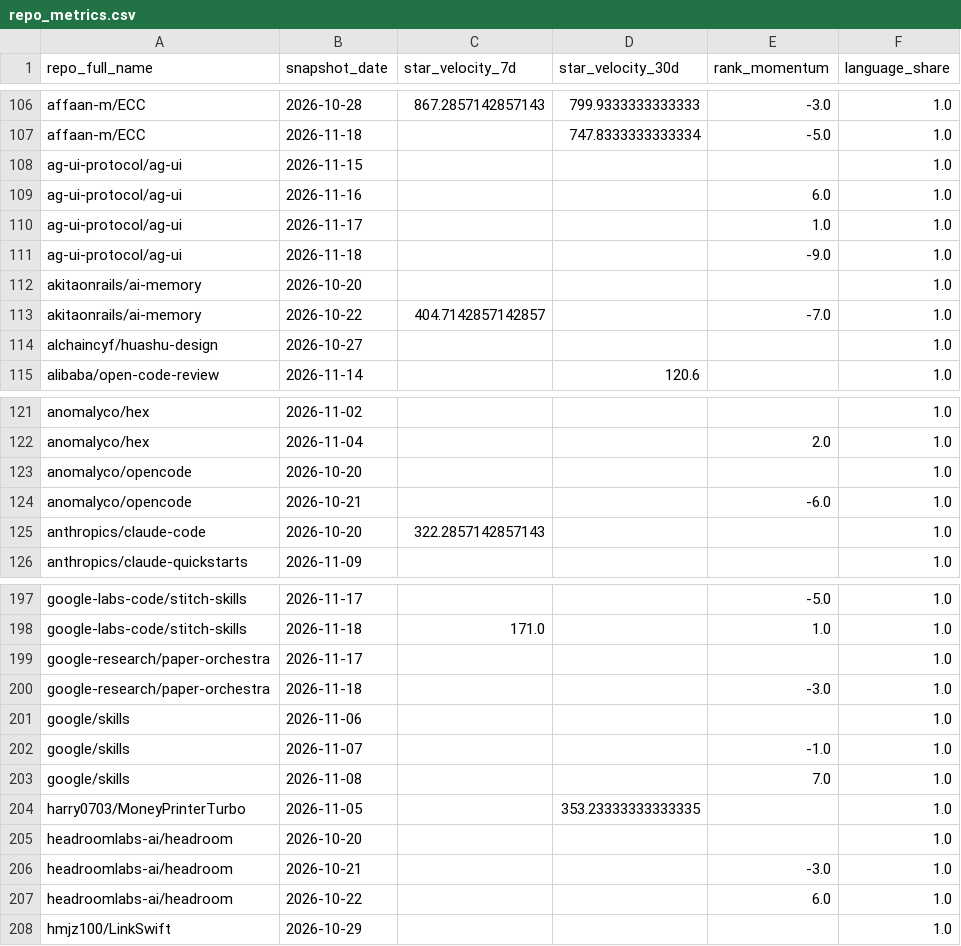
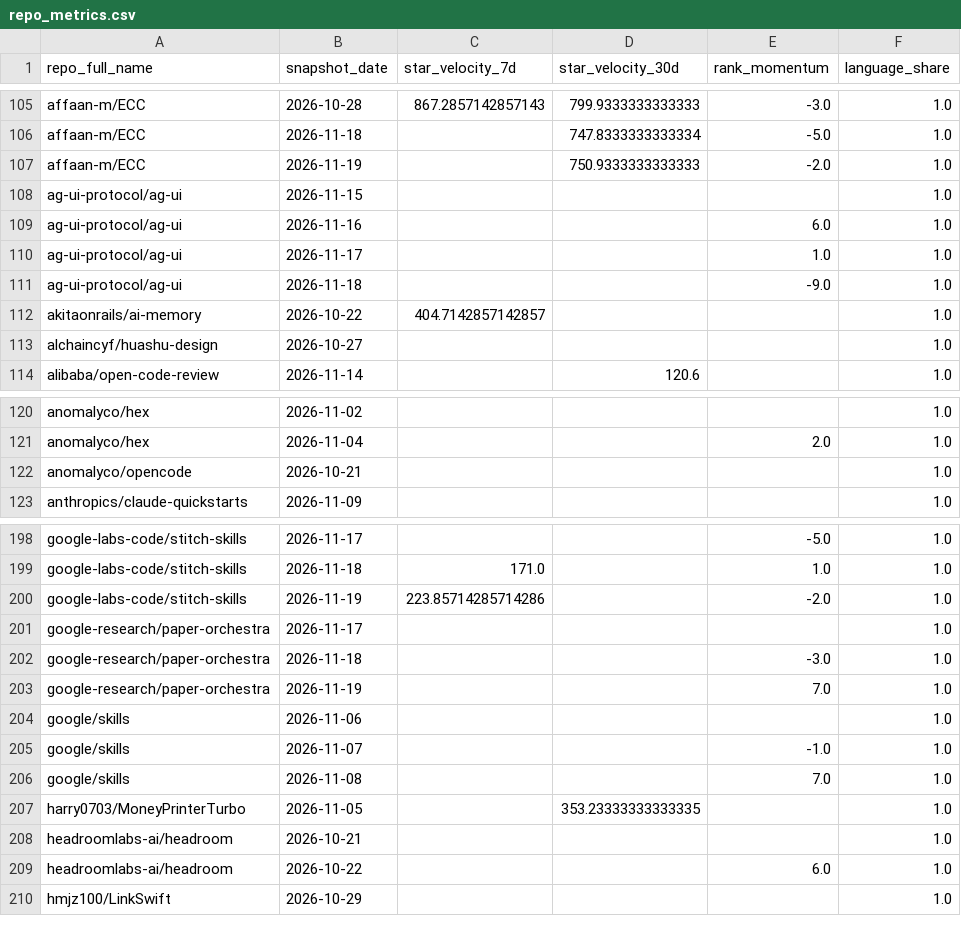
Before and after one commit to husy7/GitHub-TrendsInsight, a CSV file: data/processed/repo_metrics.csv, drawn as a sheet; only a part is shown, gaps mark what is left out; the diff covers the shown part only.

```diff
--- a/data/processed/repo_metrics.csv
+++ b/data/processed/repo_metrics.csv
@@ -107,2 +106,3 @@ affaan-m/ECC,2026-10-28,867.2857142857143,799.9333333333333,-3.0,1.0
 affaan-m/ECC,2026-11-18,,747.8333333333334,-5.0,1.0
+affaan-m/ECC,2026-11-19,,750.9333333333333,-2.0,1.0
 ag-ui-protocol/ag-ui,2026-11-15,,,,1.0
@@ -111,4 +111,3 @@ ag-ui-protocol/ag-ui,2026-11-17,,,1.0,1.0
 ag-ui-protocol/ag-ui,2026-11-18,,,-9.0,1.0
-akitaonrails/ai-memory,2026-10-20,,,,1.0
-akitaonrails/ai-memory,2026-10-22,404.7142857142857,,-7.0,1.0
+akitaonrails/ai-memory,2026-10-22,404.7142857142857,,,1.0
 alchaincyf/huashu-design,2026-10-27,,,,1.0
@@ -122,5 +121,3 @@ anomalyco/hex,2026-11-02,,,,1.0
 anomalyco/hex,2026-11-04,,,2.0,1.0
-anomalyco/opencode,2026-10-20,,,,1.0
-anomalyco/opencode,2026-10-21,,,-6.0,1.0
-anthropics/claude-code,2026-10-20,322.2857142857143,,,1.0
+anomalyco/opencode,2026-10-21,,,,1.0
 anthropics/claude-quickstarts,2026-11-09,,,,1.0
@@ -198,4 +199,6 @@ google-labs-code/stitch-skills,2026-11-17,,,-5.0,1.0
 google-labs-code/stitch-skills,2026-11-18,171.0,,1.0,1.0
+google-labs-code/stitch-skills,2026-11-19,223.85714285714286,,-2.0,1.0
 google-research/paper-orchestra,2026-11-17,,,,1.0
 google-research/paper-orchestra,2026-11-18,,,-3.0,1.0
+google-research/paper-orchestra,2026-11-19,,,7.0,1.0
 google/skills,2026-11-06,,,,1.0
@@ -204,4 +207,3 @@ google/skills,2026-11-08,,,7.0,1.0
 harry0703/MoneyPrinterTurbo,2026-11-05,,353.23333333333335,,1.0
-headroomlabs-ai/headroom,2026-10-20,,,,1.0
-headroomlabs-ai/headroom,2026-10-21,,,-3.0,1.0
+headroomlabs-ai/headroom,2026-10-21,,,,1.0
 headroomlabs-ai/headroom,2026-10-22,,,6.0,1.0
```
Also changed, not shown: 15 added rows, 7 removed rows and 7 edited cells elsewhere in this file, data/processed/language_share_daily.csv, data/processed/language_share_monthly.csv, 8 other files.
